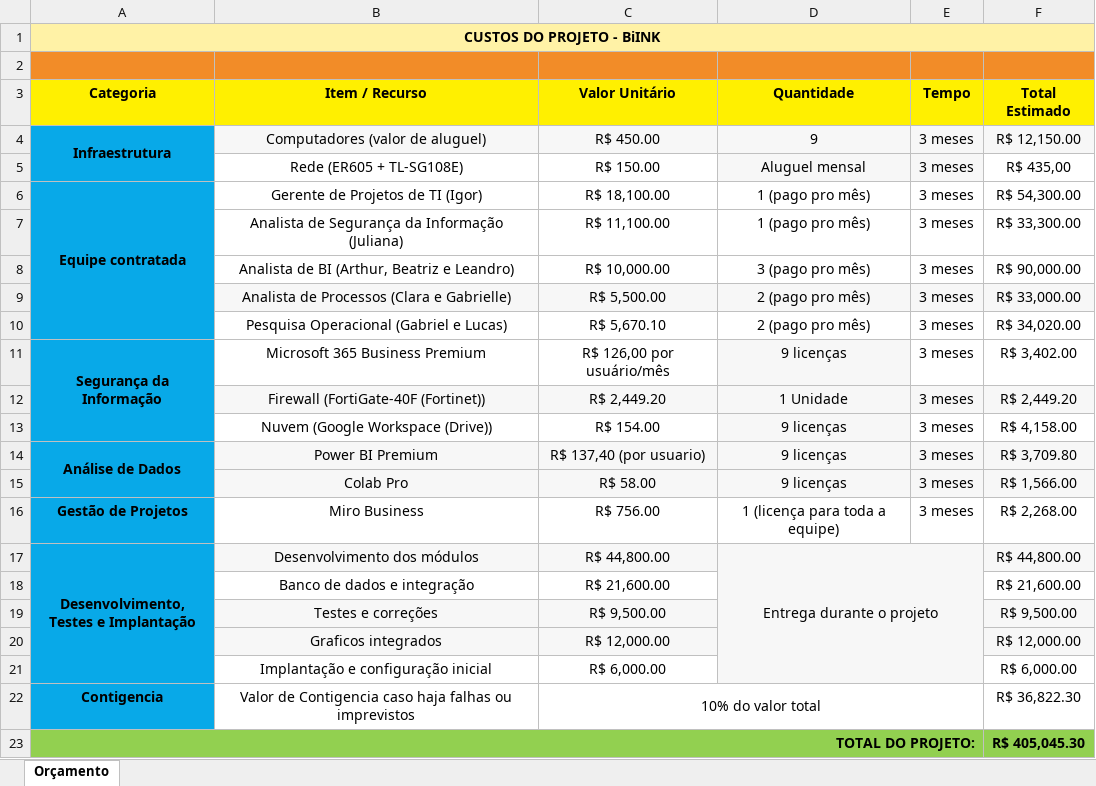
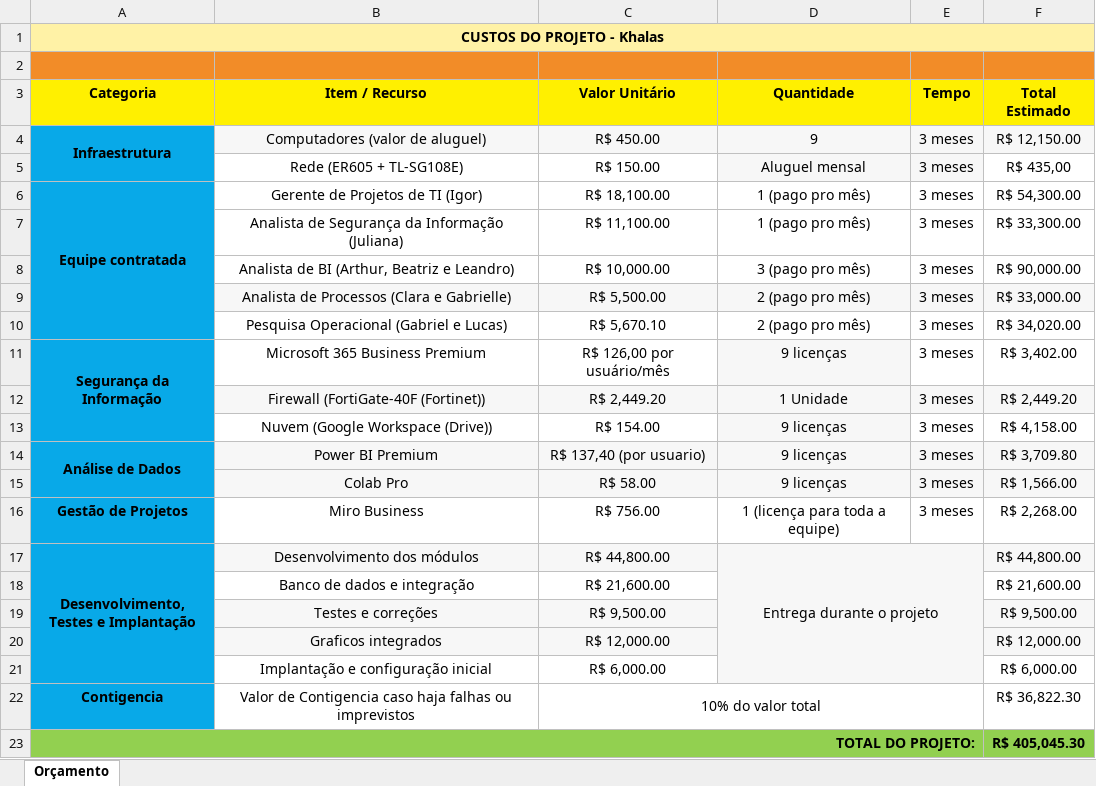
Before and after one commit to Projeto-BiINK/projeto-gestao-BiINK-2026, an Excel workbook: 02-gestao-de-projetos/Custos.xlsx, sheet Orçamento, drawn as a sheet; values as stored, in another font and other column widths than the file's, no borders; the diff names each change by its address in the sheet, - before the commit and + after, or states it on an @@ line.

```diff
--- a/02-gestao-de-projetos/Custos.xlsx (sheet Orçamento)
+++ b/02-gestao-de-projetos/Custos.xlsx (sheet Orçamento)
-A1 (Categoria): CUSTOS DO PROJETO - BiINK
+A1 (Categoria): CUSTOS DO PROJETO - Khalas
```
Also changed, not shown: 02-gestao-de-projetos/Comunicacao-e-Riscos.xlsx, 02-gestao-de-projetos/Cronograma-Gantt.xlsx, 9 other files.
